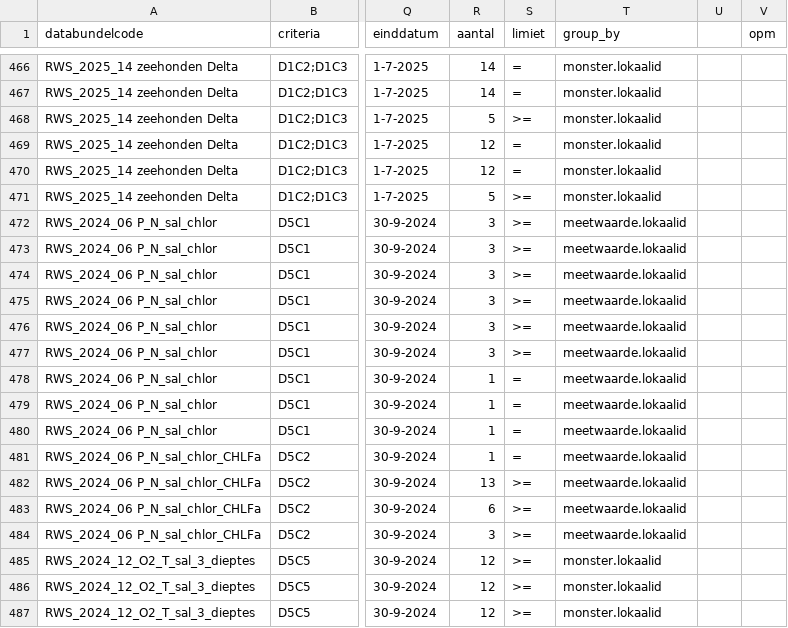
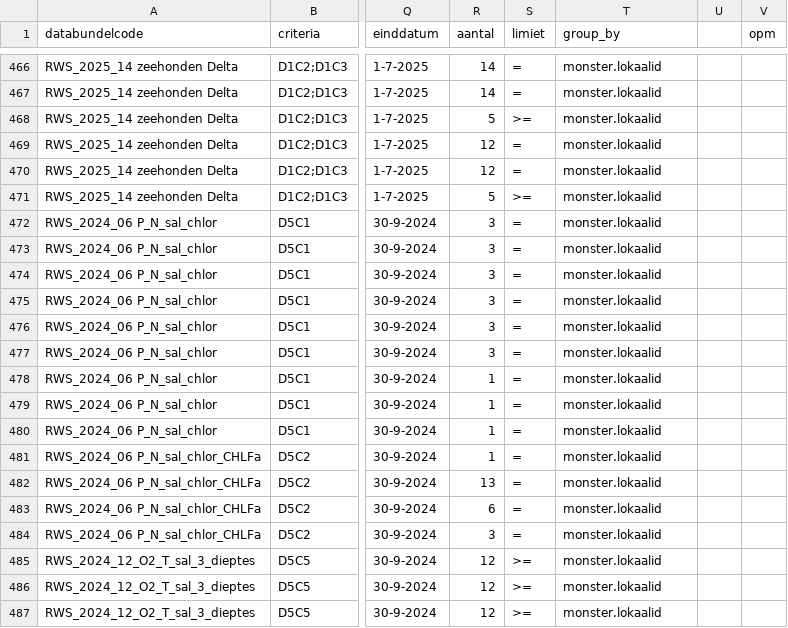
Before and after one commit to openearth/krmvalidatie, a CSV file: data/validatielijst.csv, drawn as a sheet; only a part is shown, gaps mark what is left out; the diff names each change by its address in the sheet, - before the commit and + after, or states it on an @@ line.

Commit message:
validatielijst 06/2024 edits

```diff
--- a/data/validatielijst.csv
+++ b/data/validatielijst.csv
-S472:S477 (limiet): >=
+S472:S477 (limiet): =
-T472:T484 (group_by): meetwaarde.lokaalid
+T472:T484 (group_by): monster.lokaalid
-S482:S484 (limiet): >=
+S482:S484 (limiet): =
```
